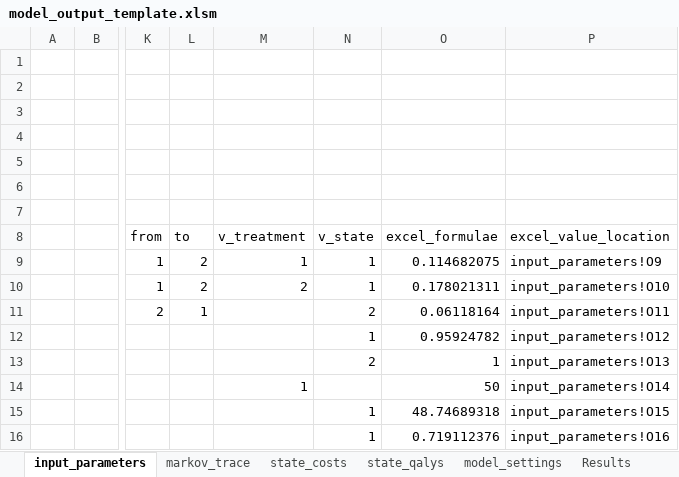
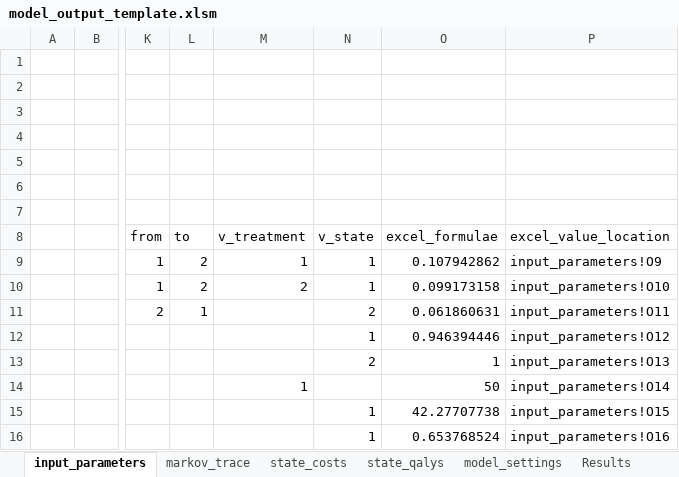
Before and after one commit to Bogdasayen/R-to-Excel-POC, an Excel workbook: output/model_output_template.xlsm, sheet input_parameters, drawn as a sheet; only a part is shown, gaps mark what is left out; values as stored, in another font and other column widths than the file's, no borders; the diff names each change by its address in the sheet, - before the commit and + after, or states it on an @@ line.

```diff
--- a/output/model_output_template.xlsm (sheet input_parameters)
+++ b/output/model_output_template.xlsm (sheet input_parameters)
-O9 (excel_formulae): 0.114682075
+O9 (excel_formulae): 0.107942862
-O10 (excel_formulae): 0.178021311
+O10 (excel_formulae): 0.099173158
-O11 (excel_formulae): 0.06118164
+O11 (excel_formulae): 0.061860631
-O12 (excel_formulae): 0.95924782
+O12 (excel_formulae): 0.946394446
-O15 (excel_formulae): 48.74689318
+O15 (excel_formulae): 42.27707738
-O16 (excel_formulae): 0.719112376
+O16 (excel_formulae): 0.653768524
```
Also changed, not shown: sheet PSA, sheet markov_trace, sheet Results, sheet state_costs, sheet state_qalys, other sheet tabs, inst/ext/template.xlsm, 8 other files.
